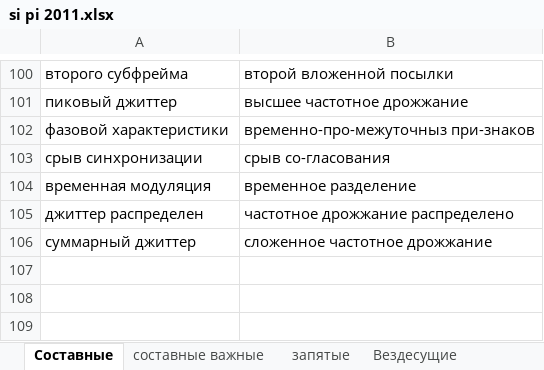
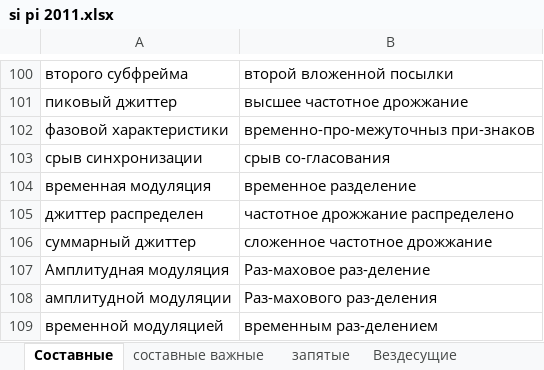
Before and after one commit to AveNRU/text_changer, an Excel workbook: словари/si pi 2011.xlsx, sheet Составные, drawn as a sheet; only a part is shown, gaps mark what is left out; values as stored, in another font and other column widths than the file's, no borders; the diff names each change by its address in the sheet, - before the commit and + after, or states it on an @@ line.

```diff
--- a/словари/si pi 2011.xlsx (sheet Составные)
+++ b/словари/si pi 2011.xlsx (sheet Составные)
+row 107: Амплитудная модуляция | Раз-маховое раз-деление
+row 108: амплитудной модуляции | Раз-махового раз-деления
+row 109: временной модуляцией | временным раз-делением
```
Also changed, not shown: sheet составные важные, 1 other file.
